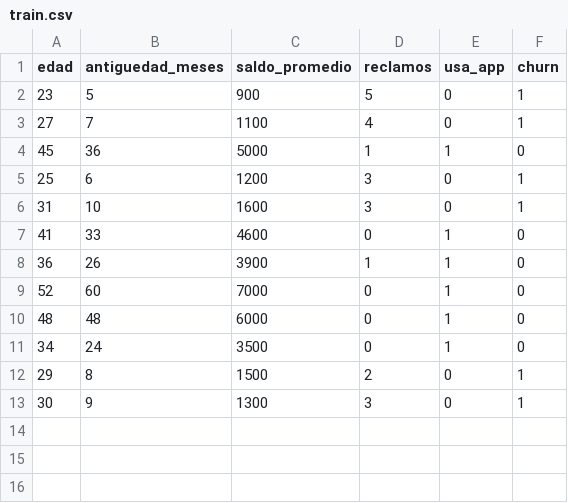
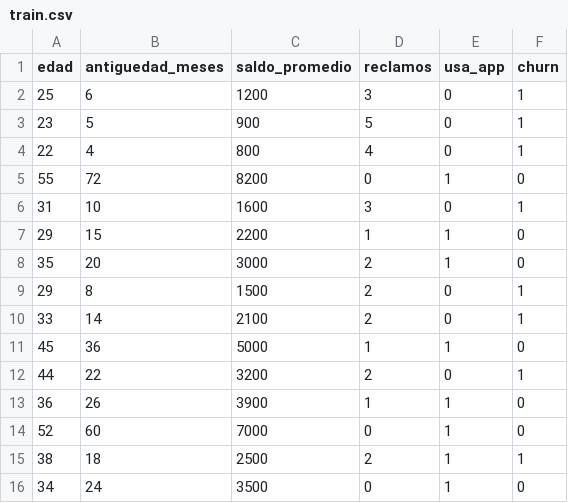
Before and after one commit to mc-ivan/mlops-churn-project, a CSV file: data/train.csv, drawn as a sheet.

```diff
--- a/data/train.csv
+++ b/data/train.csv
@@ -1,13 +1,16 @@
 edad,antiguedad_meses,saldo_promedio,reclamos,usa_app,churn
+25,6,1200,3,0,1
 23,5,900,5,0,1
-27,7,1100,4,0,1
+22,4,800,4,0,1
+55,72,8200,0,1,0
+31,10,1600,3,0,1
+29,15,2200,1,1,0
+35,20,3000,2,1,0
+29,8,1500,2,0,1
+33,14,2100,2,0,1
 45,36,5000,1,1,0
-25,6,1200,3,0,1
-31,10,1600,3,0,1
-41,33,4600,0,1,0
+44,22,3200,2,0,1
 36,26,3900,1,1,0
 52,60,7000,0,1,0
-48,48,6000,0,1,0
+38,18,2500,2,1,1
 34,24,3500,0,1,0
-29,8,1500,2,0,1
-30,9,1300,3,0,1
```
Also changed, not shown: data/churn_clients.csv, 4 other files.
